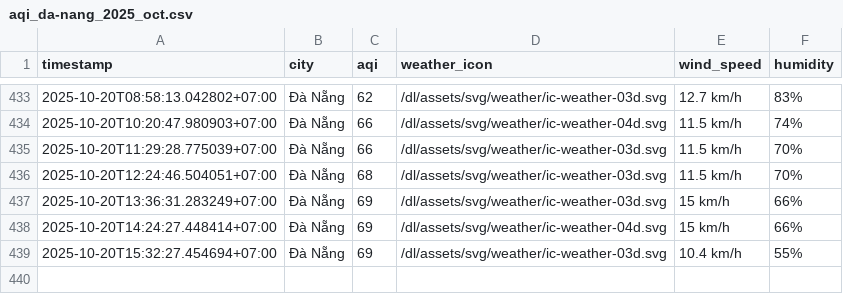
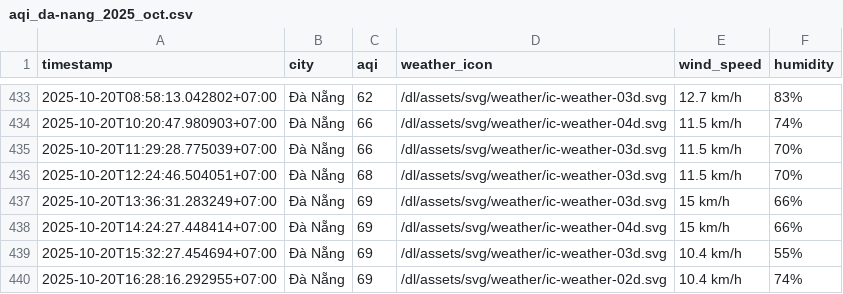
Before and after one commit to HiAmNear/iqair-crawling, a CSV file: result/da-nang/aqi_da-nang_2025_oct.csv, drawn as a sheet; only a part is shown, gaps mark what is left out; the diff names each change by its address in the sheet, - before the commit and + after, or states it on an @@ line.

```diff
--- a/result/da-nang/aqi_da-nang_2025_oct.csv
+++ b/result/da-nang/aqi_da-nang_2025_oct.csv
+row 440: 2025-10-20T16:28:16.292955+07:00 | Đà Nẵng | 69 | /dl/assets/svg/weather/ic-weather-02d.svg | 10.4 km/h | 74%
```
Also changed, not shown: result/can-tho/aqi_can-tho_2025_oct.csv, result/hai-phong/aqi_hai-phong_2025_oct.csv, 4 other files.
